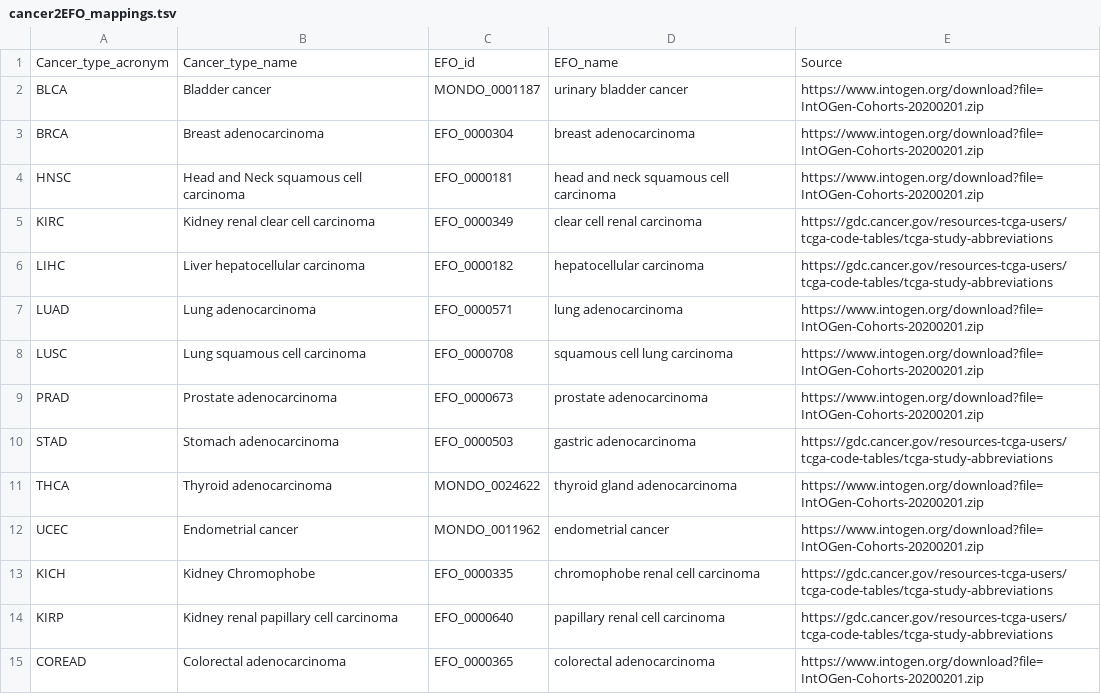
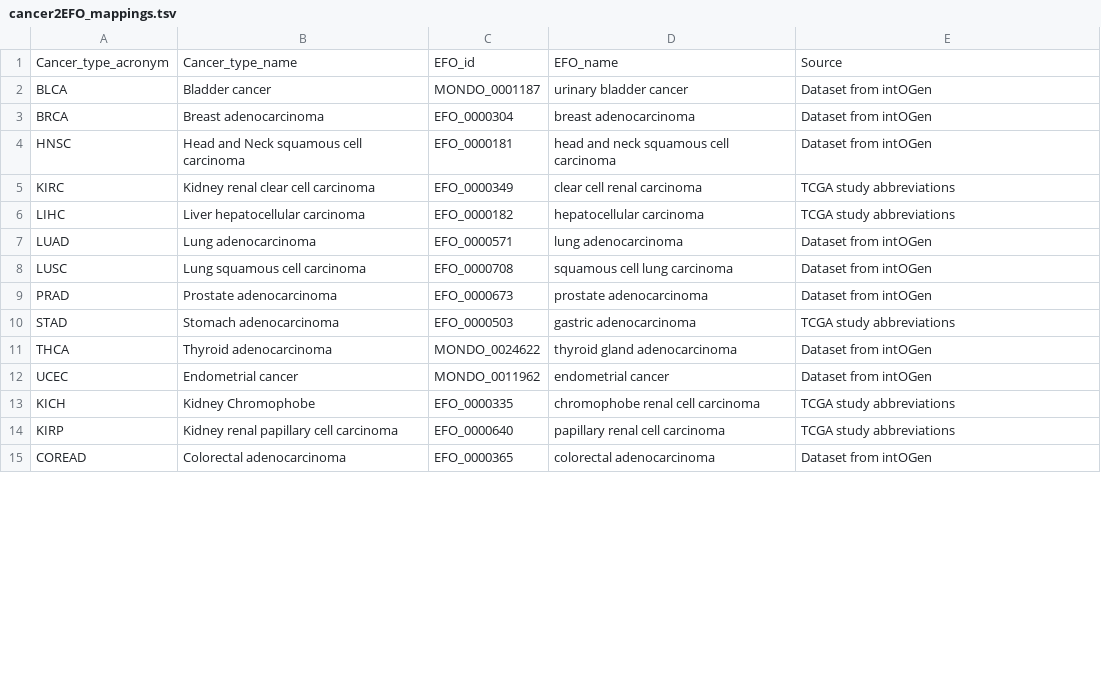
Before and after one commit to opentargets/evidence_datasource_parsers, a TSV file: resources/cancer2EFO_mappings.tsv, drawn as a sheet; only a part is shown; the diff covers the shown part only.

Commit message:
changed URL to description

```diff
--- a/resources/cancer2EFO_mappings.tsv
+++ b/resources/cancer2EFO_mappings.tsv
@@ -1,15 +1,15 @@
 Cancer_type_acronym	Cancer_type_name	EFO_id	EFO_name	Source
-BLCA	Bladder cancer	MONDO_0001187	urinary bladder cancer	https://www.intogen.org/download?file=IntOGen-Cohorts-20200201.zip
-BRCA	Breast adenocarcinoma	EFO_0000304	breast adenocarcinoma	https://www.intogen.org/download?file=IntOGen-Cohorts-20200201.zip
-HNSC	Head and Neck squamous cell carcinoma	EFO_0000181	head and neck squamous cell carcinoma	https://www.intogen.org/download?file=IntOGen-Cohorts-20200201.zip
-KIRC	Kidney renal clear cell carcinoma	EFO_0000349	clear cell renal carcinoma	https://gdc.cancer.gov/resources-tcga-users/tcga-code-tables/tcga-study-abbreviations
-LIHC	Liver hepatocellular carcinoma	EFO_0000182	hepatocellular carcinoma	https://gdc.cancer.gov/resources-tcga-users/tcga-code-tables/tcga-study-abbreviations
-LUAD	Lung adenocarcinoma	EFO_0000571	lung adenocarcinoma	https://www.intogen.org/download?file=IntOGen-Cohorts-20200201.zip
-LUSC	Lung squamous cell carcinoma	EFO_0000708	squamous cell lung carcinoma	https://www.intogen.org/download?file=IntOGen-Cohorts-20200201.zip
-PRAD	Prostate adenocarcinoma	EFO_0000673	prostate adenocarcinoma	https://www.intogen.org/download?file=IntOGen-Cohorts-20200201.zip
-STAD	Stomach adenocarcinoma	EFO_0000503	gastric adenocarcinoma	https://gdc.cancer.gov/resources-tcga-users/tcga-code-tables/tcga-study-abbreviations
-THCA	Thyroid adenocarcinoma	MONDO_0024622	thyroid gland adenocarcinoma	https://www.intogen.org/download?file=IntOGen-Cohorts-20200201.zip
-UCEC	Endometrial cancer	MONDO_0011962	endometrial cancer	https://www.intogen.org/download?file=IntOGen-Cohorts-20200201.zip
-KICH	Kidney Chromophobe	EFO_0000335	chromophobe renal cell carcinoma	https://gdc.cancer.gov/resources-tcga-users/tcga-code-tables/tcga-study-abbreviations
-KIRP	Kidney renal papillary cell carcinoma	EFO_0000640	papillary renal cell carcinoma	https://gdc.cancer.gov/resources-tcga-users/tcga-code-tables/tcga-study-abbreviations
-COREAD	Colorectal adenocarcinoma	EFO_0000365	colorectal adenocarcinoma	https://www.intogen.org/download?file=IntOGen-Cohorts-20200201.zip
+BLCA	Bladder cancer	MONDO_0001187	urinary bladder cancer	Dataset from intOGen
+BRCA	Breast adenocarcinoma	EFO_0000304	breast adenocarcinoma	Dataset from intOGen
+HNSC	Head and Neck squamous cell carcinoma	EFO_0000181	head and neck squamous cell carcinoma	Dataset from intOGen
+KIRC	Kidney renal clear cell carcinoma	EFO_0000349	clear cell renal carcinoma	TCGA study abbreviations
+LIHC	Liver hepatocellular carcinoma	EFO_0000182	hepatocellular carcinoma	TCGA study abbreviations
+LUAD	Lung adenocarcinoma	EFO_0000571	lung adenocarcinoma	Dataset from intOGen
+LUSC	Lung squamous cell carcinoma	EFO_0000708	squamous cell lung carcinoma	Dataset from intOGen
+PRAD	Prostate adenocarcinoma	EFO_0000673	prostate adenocarcinoma	Dataset from intOGen
+STAD	Stomach adenocarcinoma	EFO_0000503	gastric adenocarcinoma	TCGA study abbreviations
+THCA	Thyroid adenocarcinoma	MONDO_0024622	thyroid gland adenocarcinoma	Dataset from intOGen
+UCEC	Endometrial cancer	MONDO_0011962	endometrial cancer	Dataset from intOGen
+KICH	Kidney Chromophobe	EFO_0000335	chromophobe renal cell carcinoma	TCGA study abbreviations
+KIRP	Kidney renal papillary cell carcinoma	EFO_0000640	papillary renal cell carcinoma	TCGA study abbreviations
+COREAD	Colorectal adenocarcinoma	EFO_0000365	colorectal adenocarcinoma	Dataset from intOGen
```
Also changed, not shown: 60 edited cells elsewhere in this file.
